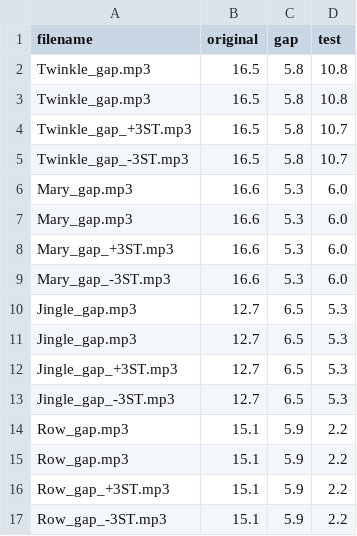
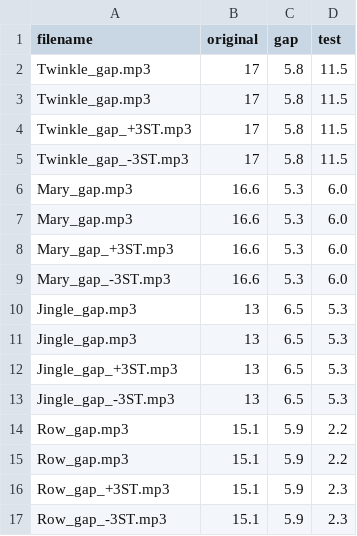
Before and after one commit to tempolab0v0/MI_PITCH_Link, a CSV file: pitch_trials.csv, drawn as a sheet.

Commit message:
Update pitch_trials.csv

```diff
--- a/pitch_trials.csv
+++ b/pitch_trials.csv
@@ -1,6 +1,6 @@
 filename,original,gap,test
-Twinkle_gap.mp3,16.5,5.8,10.8
-Twinkle_gap.mp3,16.5,5.8,10.8
-Twinkle_gap_+3ST.mp3,16.5,5.8,10.7
-Twinkle_gap_-3ST.mp3,16.5,5.8,10.7
+Twinkle_gap.mp3,17,5.8,11.5
+Twinkle_gap.mp3,17,5.8,11.5
+Twinkle_gap_+3ST.mp3,17,5.8,11.5
+Twinkle_gap_-3ST.mp3,17,5.8,11.5
 Mary_gap.mp3,16.6,5.3,6.0
@@ -9,9 +9,9 @@ Mary_gap_+3ST.mp3,16.6,5.3,6.0
 Mary_gap_-3ST.mp3,16.6,5.3,6.0
-Jingle_gap.mp3,12.7,6.5,5.3
-Jingle_gap.mp3,12.7,6.5,5.3
-Jingle_gap_+3ST.mp3,12.7,6.5,5.3
-Jingle_gap_-3ST.mp3,12.7,6.5,5.3
+Jingle_gap.mp3,13,6.5,5.3
+Jingle_gap.mp3,13,6.5,5.3
+Jingle_gap_+3ST.mp3,13,6.5,5.3
+Jingle_gap_-3ST.mp3,13,6.5,5.3
 Row_gap.mp3,15.1,5.9,2.2
 Row_gap.mp3,15.1,5.9,2.2
-Row_gap_+3ST.mp3,15.1,5.9,2.2
-Row_gap_-3ST.mp3,15.1,5.9,2.2
+Row_gap_+3ST.mp3,15.1,5.9,2.3
+Row_gap_-3ST.mp3,15.1,5.9,2.3
```
